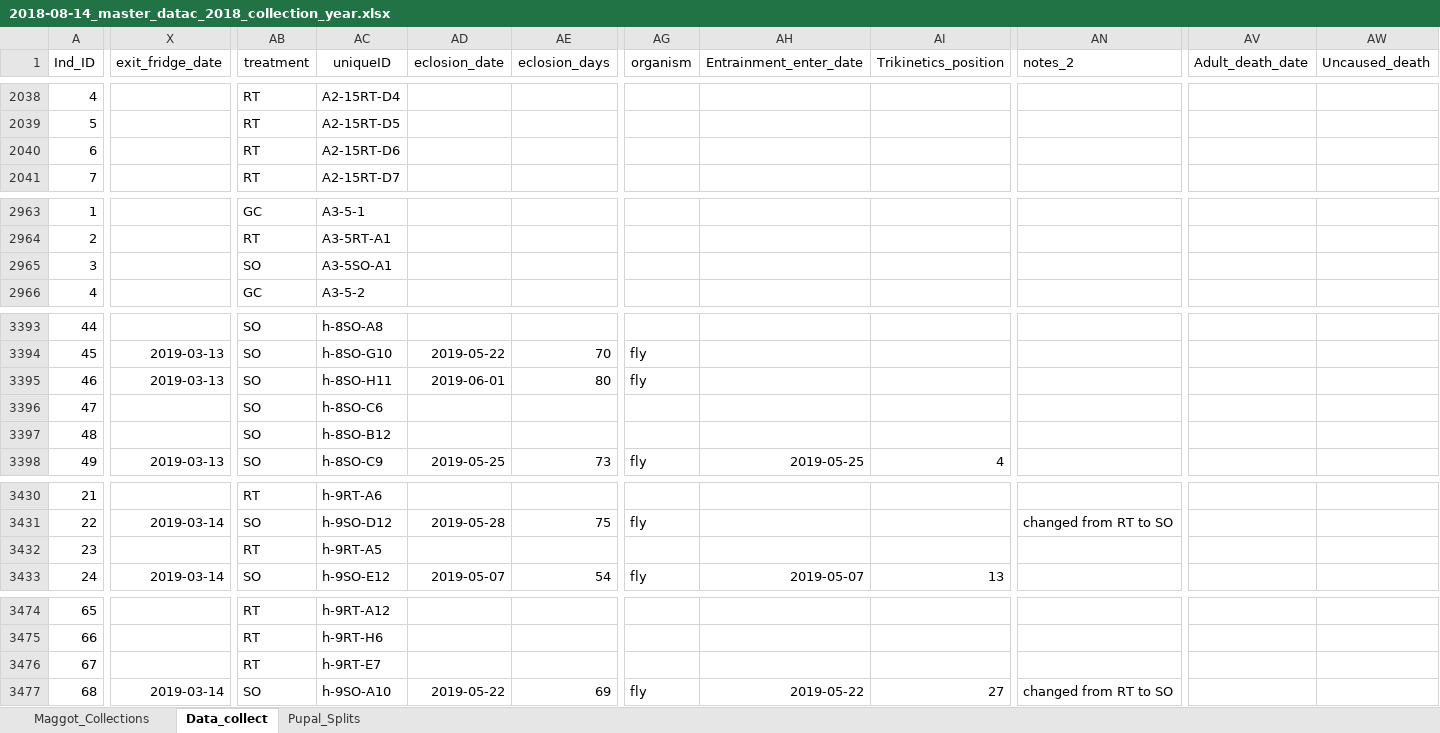
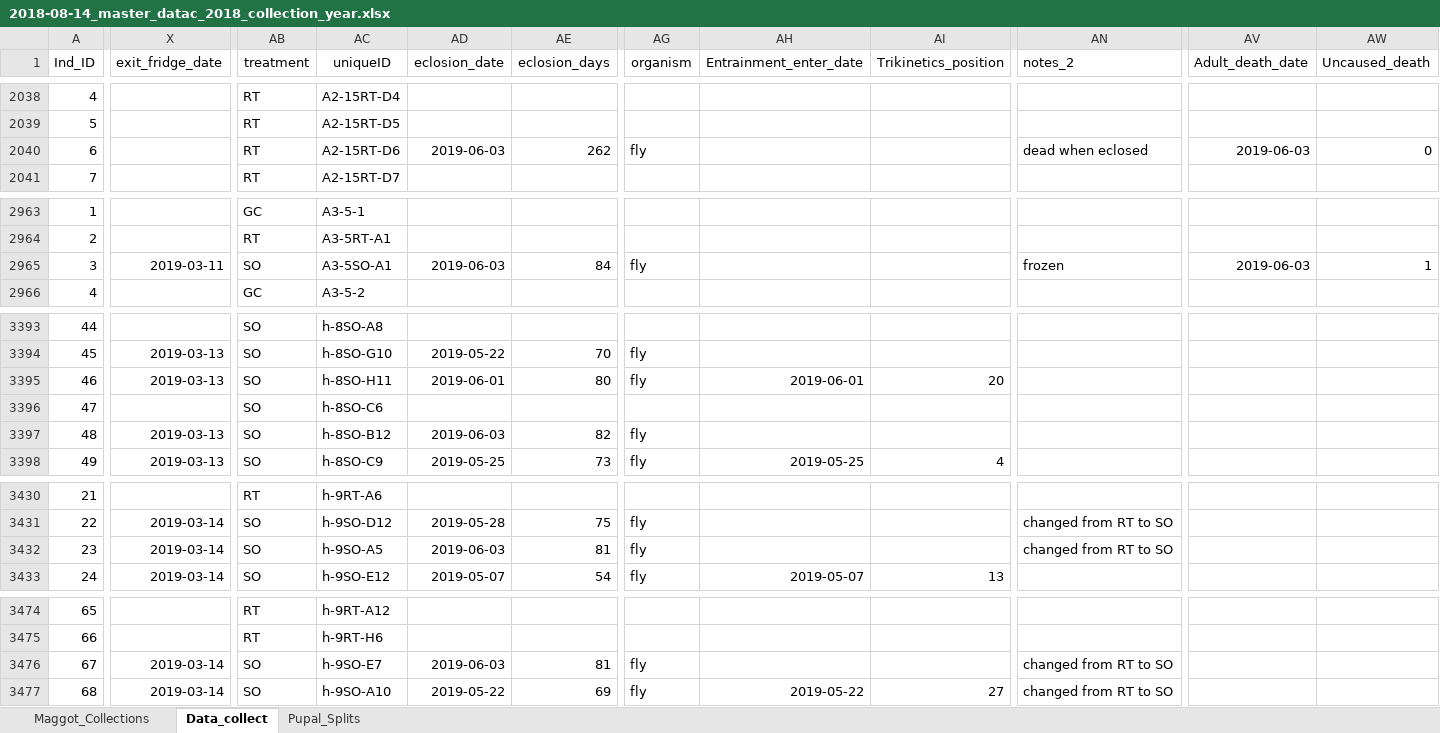
Before and after one commit to adnguyen/Circadian_rhythm_runs_seasonal_timing, an Excel workbook: Data/2018-08-14_master_datac_2018_collection_year.xlsx, sheet Data_collect, drawn as a sheet; only a part is shown, gaps mark what is left out; values as stored, in another font and other column widths than the file's, no borders; the diff covers the shown part only; the diff names each change by its address in the sheet, - before the commit and + after, or states it on an @@ line.

Commit message:
data update 2019-06-03

```diff
--- a/Data/2018-08-14_master_datac_2018_collection_year.xlsx (sheet Data_collect)
+++ b/Data/2018-08-14_master_datac_2018_collection_year.xlsx (sheet Data_collect)
-AD2040 (eclosion_date): (empty)
+AD2040 (eclosion_date): 2019-06-03
-AE2040 (eclosion_days): (empty)
+AE2040 (eclosion_days): 262
-AG2040 (organism): (empty)
+AG2040 (organism): fly
-AN2040 (notes_2): (empty)
+AN2040 (notes_2): dead when eclosed
-AV2040 (Adult_death_date): (empty)
+AV2040 (Adult_death_date): 2019-06-03
-AW2040 (Uncaused_death): (empty)
+AW2040 (Uncaused_death): 0
-X2965 (exit_fridge_date): (empty)
+X2965 (exit_fridge_date): 2019-03-11
-AD2965 (eclosion_date): (empty)
+AD2965 (eclosion_date): 2019-06-03
-AE2965 (eclosion_days): (empty)
+AE2965 (eclosion_days): 84
-AG2965 (organism): (empty)
+AG2965 (organism): fly
-AN2965 (notes_2): (empty)
+AN2965 (notes_2): frozen
-AV2965 (Adult_death_date): (empty)
+AV2965 (Adult_death_date): 2019-06-03
-AW2965 (Uncaused_death): (empty)
+AW2965 (Uncaused_death): 1
-AH3395 (Entrainment_enter_date): (empty)
+AH3395 (Entrainment_enter_date): 2019-06-01
-AI3395 (Trikinetics_position): (empty)
+AI3395 (Trikinetics_position): 20
-X3397 (exit_fridge_date): (empty)
+X3397 (exit_fridge_date): 2019-03-13
-AD3397 (eclosion_date): (empty)
+AD3397 (eclosion_date): 2019-06-03
-AE3397 (eclosion_days): (empty)
+AE3397 (eclosion_days): 82
-AG3397 (organism): (empty)
+AG3397 (organism): fly
-X3432 (exit_fridge_date): (empty)
+X3432 (exit_fridge_date): 2019-03-14
-AB3432 (treatment): RT
+AB3432 (treatment): SO
-AC3432 (uniqueID): h-9RT-A5
+AC3432 (uniqueID): h-9SO-A5
-AD3432 (eclosion_date): (empty)
+AD3432 (eclosion_date): 2019-06-03
-AE3432 (eclosion_days): (empty)
+AE3432 (eclosion_days): 81
-AG3432 (organism): (empty)
+AG3432 (organism): fly
-AN3432 (notes_2): (empty)
+AN3432 (notes_2): changed from RT to SO
-X3476 (exit_fridge_date): (empty)
+X3476 (exit_fridge_date): 2019-03-14
-AB3476 (treatment): RT
+AB3476 (treatment): SO
-AC3476 (uniqueID): h-9RT-E7
+AC3476 (uniqueID): h-9SO-E7
-AD3476 (eclosion_date): (empty)
+AD3476 (eclosion_date): 2019-06-03
-AE3476 (eclosion_days): (empty)
+AE3476 (eclosion_days): 81
-AG3476 (organism): (empty)
+AG3476 (organism): fly
-AN3476 (notes_2): (empty)
+AN3476 (notes_2): changed from RT to SO
```
Also changed, not shown: 2 added rows and 73 edited cells elsewhere in this sheet, Data/Storage/2018_storage_minus80_information.xlsx, 1 other file.
